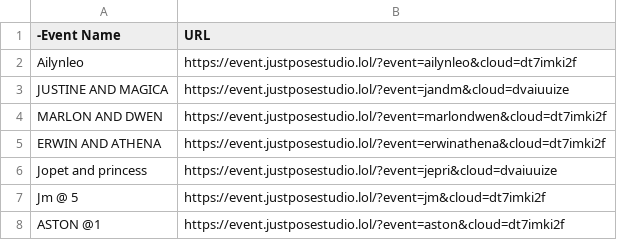
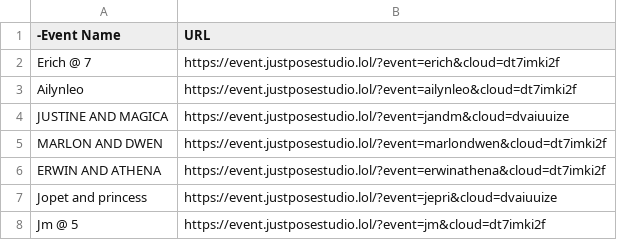
Before and after one commit to sirnichemotivation-rgb/events-landingpage, a CSV file: events.csv, drawn as a sheet; only a part is shown; the shorter side is filled out with more unchanged rows.

Commit message:
Update events.csv with new event entries
Restored and added multiple event entries in events.csv, including new events and their URLs.

```diff
--- a/events.csv
+++ b/events.csv
@@ -1,2 +1,3 @@
 -Event Name,URL
+Erich @ 7,https://event.justposestudio.lol/?event=erich&cloud=dt7imki2f
 Ailynleo, https://event.justposestudio.lol/?event=ailynleo&cloud=dt7imki2f
```
